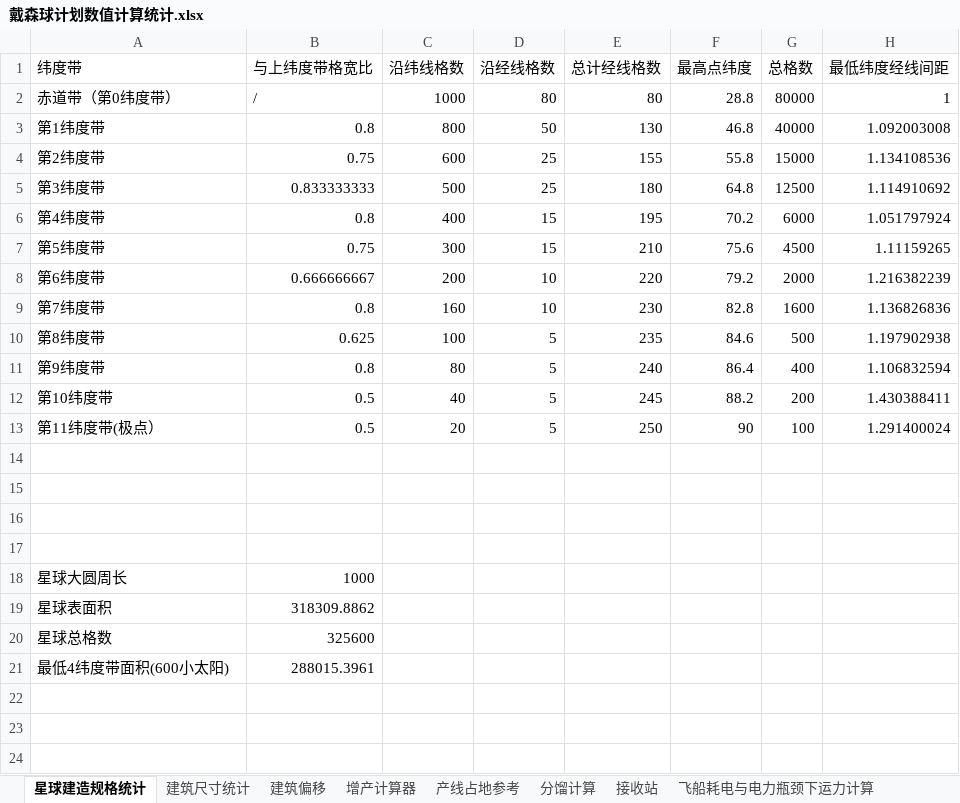
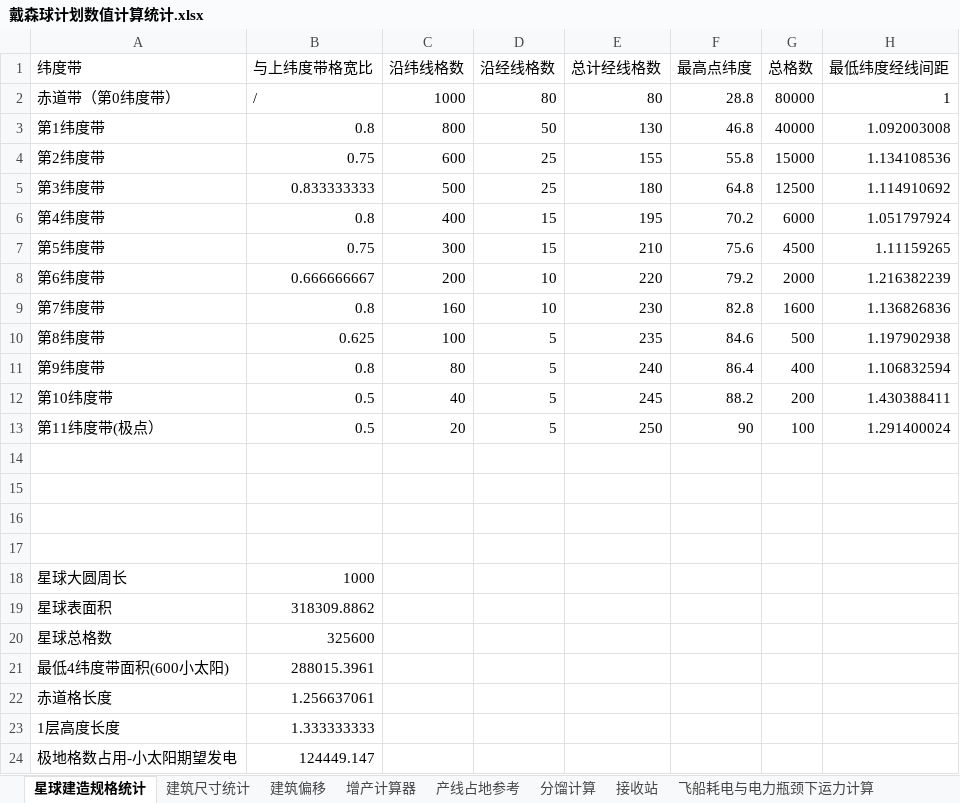
Before and after one commit to DSPBluePrints/DataAnalysis, an Excel workbook: 戴森球计划数值计算统计.xlsx, sheet 星球建造规格统计, drawn as a sheet; values as stored, in another font and other column widths than the file's, no borders; the diff names each change by its address in the sheet, - before the commit and + after, or states it on an @@ line.

```diff
--- a/戴森球计划数值计算统计.xlsx (sheet 星球建造规格统计)
+++ b/戴森球计划数值计算统计.xlsx (sheet 星球建造规格统计)
+row 22: 赤道格长度 | 1.256637061
+row 23: 1层高度长度 | 1.333333333
+row 24: 极地格数占用-小太阳期望发电 | 124449.147
```
Also changed, not shown: sheet 太阳能, sheet 飞船运输耗时估计, sheet 增产计算器, sheet 飞船耗电与电力瓶颈下运力计算, sheet 建筑尺寸统计, sheet 产线占地参考, 1 more sheet, other sheet tabs, charts or pictures.
